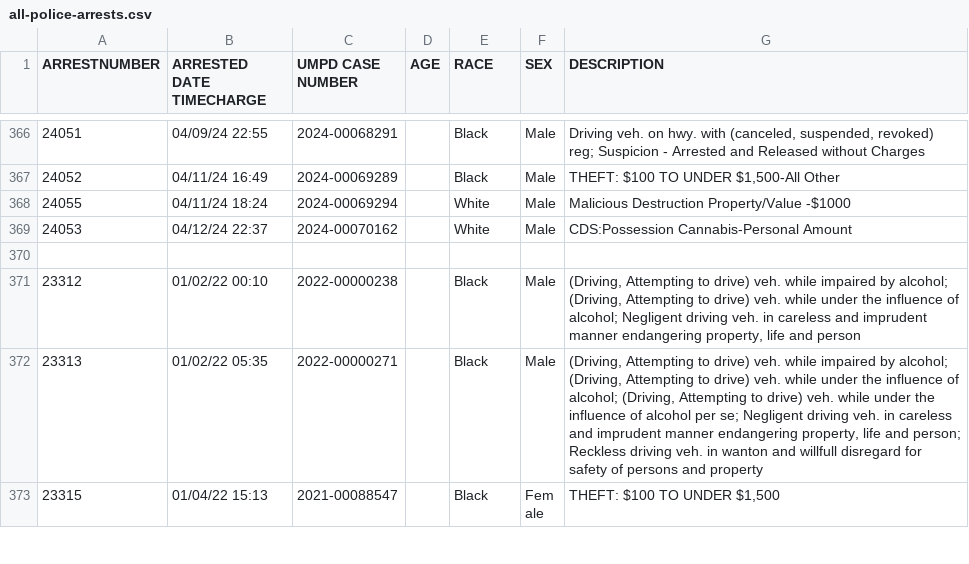
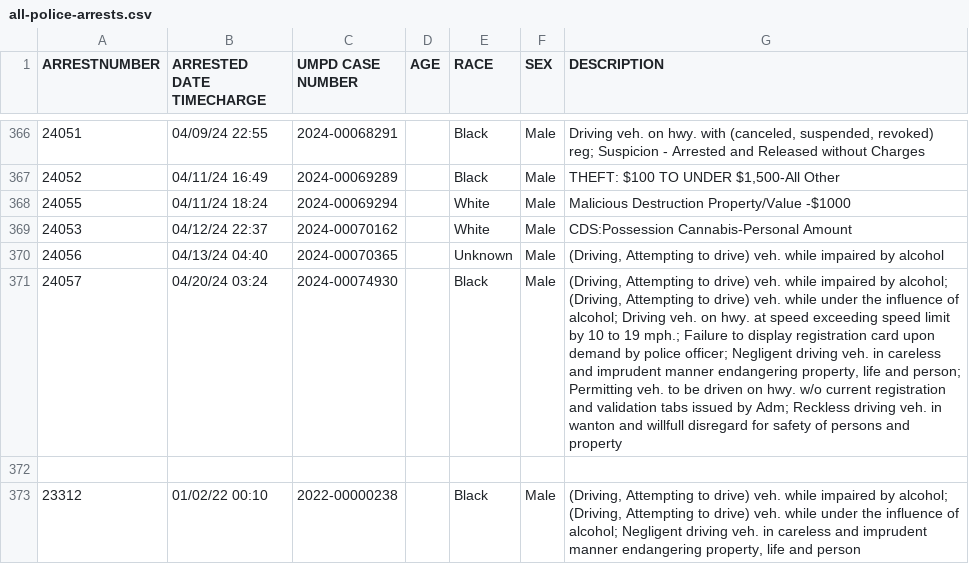
Before and after one commit to rachelmarconi/na-gov-upgrade, a CSV file: data/all-police-arrests.csv, drawn as a sheet; only a part is shown, gaps mark what is left out; the shorter side is filled out with more unchanged rows; the diff names each change by its address in the sheet, - before the commit and + after, or states it on an @@ line.

```diff
--- a/data/all-police-arrests.csv
+++ b/data/all-police-arrests.csv
+row 370: 24056 | 04/13/24 04:40 | 2024-00070365 |  | Unknown | Male | (Driving, Attempting to drive) veh. while impaired by alcohol
+row 371: 24057 | 04/20/24 03:24 | 2024-00074930 |  | Black | Male | (Driving, Attempting to drive) veh. while impaired by alcohol; (Driving, Attempting to drive) veh. while under the influence of alcohol; Driving veh. on hwy. at speed exceeding speed limit by 10 to 19 mph.; Failure to display registration card upon demand by police officer; Negligent driving veh. in careless and imprudent manner endangering property, life and person; Permitting veh. to be driven on hwy. w/o current registration and validation tabs issued by Adm; Reckless driving veh. in wanton and willfull disregard for safety of persons and property
```
Also changed, not shown: 3 other files.
